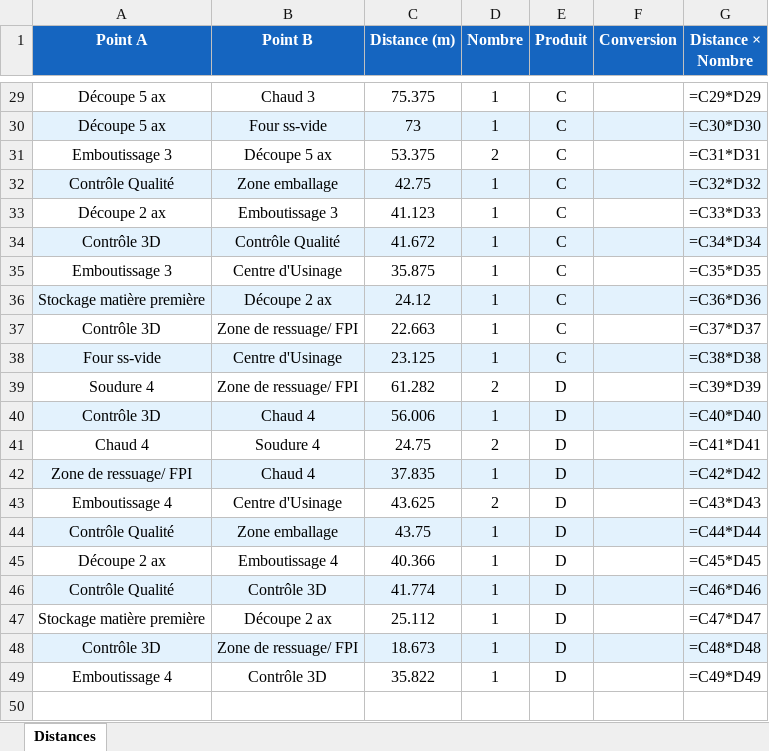
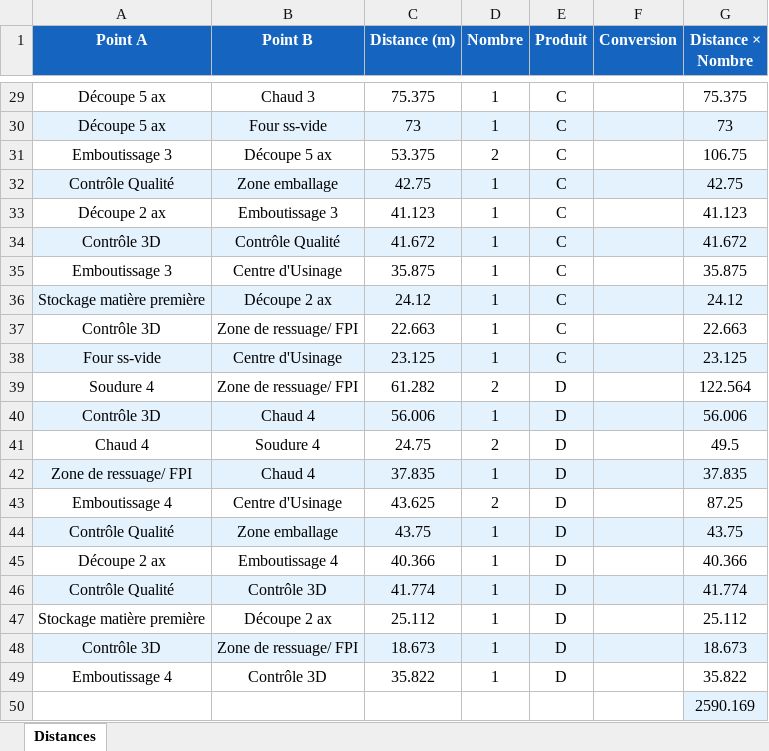
Before and after one commit to BenjaminBFP/Spaghetti, an Excel workbook: Version non-optimisée/distances.xlsx, sheet Distances, drawn as a sheet; only a part is shown, gaps mark what is left out; values as stored, in another font and other column widths than the file's, no borders; formulas without a stored value are shown as written; the diff covers the shown part only; the diff names each change by its address in the sheet, - before the commit and + after, or states it on an @@ line.

```diff
--- a/Version non-optimisée/distances.xlsx (sheet Distances)
+++ b/Version non-optimisée/distances.xlsx (sheet Distances)
-G29 (Distance × Nombre): =C29*D29
+G29 (Distance × Nombre): 75.375
-G30 (Distance × Nombre): =C30*D30
+G30 (Distance × Nombre): 73
-G31 (Distance × Nombre): =C31*D31
+G31 (Distance × Nombre): 106.75
-G32 (Distance × Nombre): =C32*D32
+G32 (Distance × Nombre): 42.75
-G33 (Distance × Nombre): =C33*D33
+G33 (Distance × Nombre): 41.123
-G34 (Distance × Nombre): =C34*D34
+G34 (Distance × Nombre): 41.672
-G35 (Distance × Nombre): =C35*D35
+G35 (Distance × Nombre): 35.875
-G36 (Distance × Nombre): =C36*D36
+G36 (Distance × Nombre): 24.12
-G37 (Distance × Nombre): =C37*D37
+G37 (Distance × Nombre): 22.663
-G38 (Distance × Nombre): =C38*D38
+G38 (Distance × Nombre): 23.125
-G39 (Distance × Nombre): =C39*D39
+G39 (Distance × Nombre): 122.564
-G40 (Distance × Nombre): =C40*D40
+G40 (Distance × Nombre): 56.006
-G41 (Distance × Nombre): =C41*D41
+G41 (Distance × Nombre): 49.5
-G42 (Distance × Nombre): =C42*D42
+G42 (Distance × Nombre): 37.835
-G43 (Distance × Nombre): =C43*D43
+G43 (Distance × Nombre): 87.25
-G44 (Distance × Nombre): =C44*D44
+G44 (Distance × Nombre): 43.75
-G45 (Distance × Nombre): =C45*D45
+G45 (Distance × Nombre): 40.366
-G46 (Distance × Nombre): =C46*D46
+G46 (Distance × Nombre): 41.774
-G47 (Distance × Nombre): =C47*D47
+G47 (Distance × Nombre): 25.112
-G48 (Distance × Nombre): =C48*D48
+G48 (Distance × Nombre): 18.673
-G49 (Distance × Nombre): =C49*D49
+G49 (Distance × Nombre): 35.822
+row 50:  |  |  |  |  |  | 2590.169
```
Also changed, not shown: 27 edited cells elsewhere in this sheet, Version_optimisée_sans rajout capacité/distances.xlsx, 3 other files.
